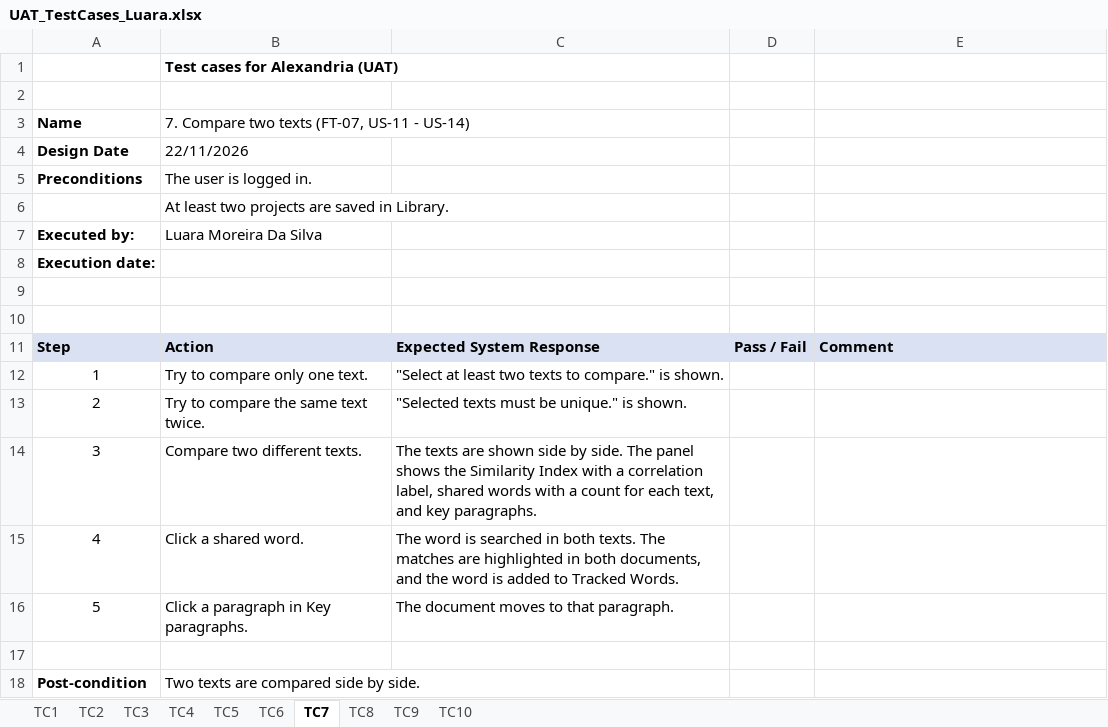
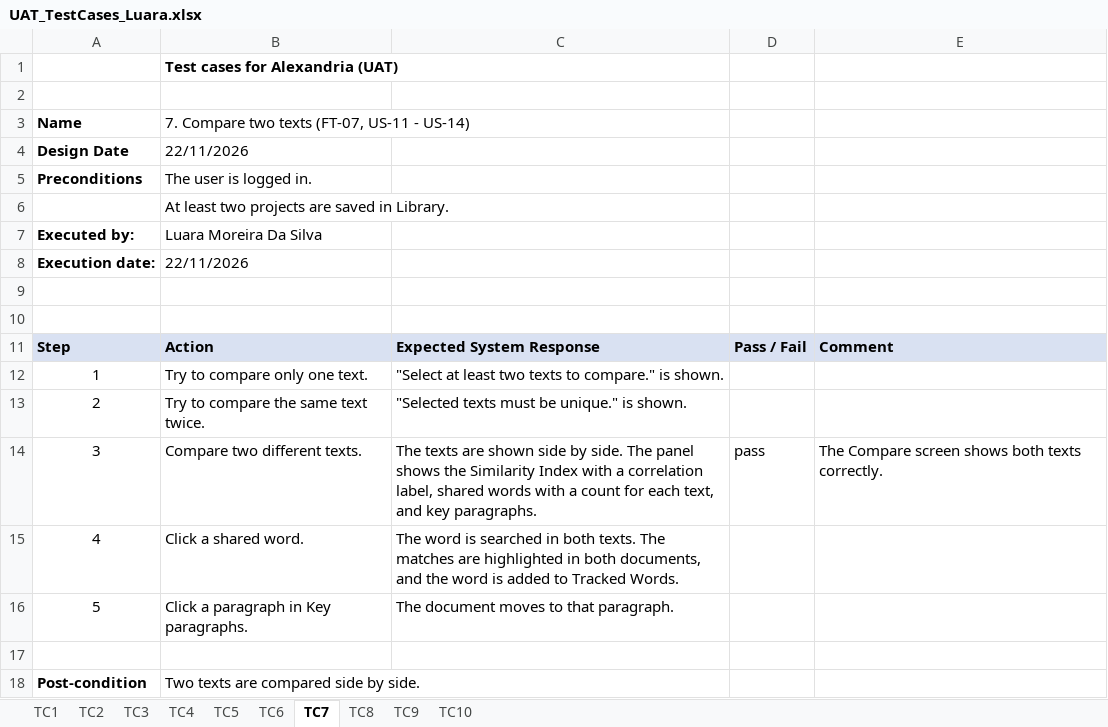
Before and after one commit to veiston/Alexandria-The-Text-Analysis-Tool, an Excel workbook: Documents/uat/UAT_TestCases_Luara.xlsx, sheet TC7, drawn as a sheet; values as stored, in another font and other column widths than the file's, no borders; the diff names each change by its address in the sheet, - before the commit and + after, or states it on an @@ line.

```diff
--- a/Documents/uat/UAT_TestCases_Luara.xlsx (sheet TC7)
+++ b/Documents/uat/UAT_TestCases_Luara.xlsx (sheet TC7)
-B8: (empty)
+B8: 22/11/2026
-D14: (empty)
+D14: pass
-E14: (empty)
+E14: The Compare screen shows both texts correctly.
```
Also changed, not shown: sheet TC3, sheet TC10, sheet TC6, sheet TC5, sheet TC9, 1 other file.
